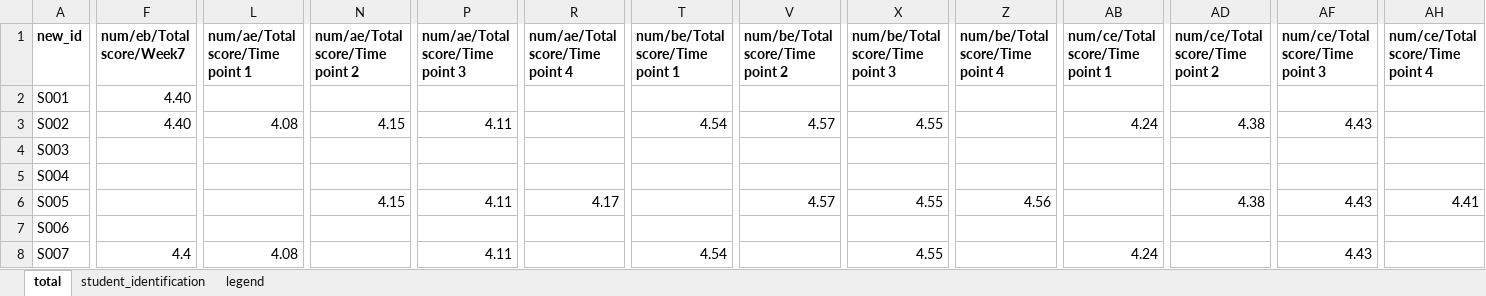
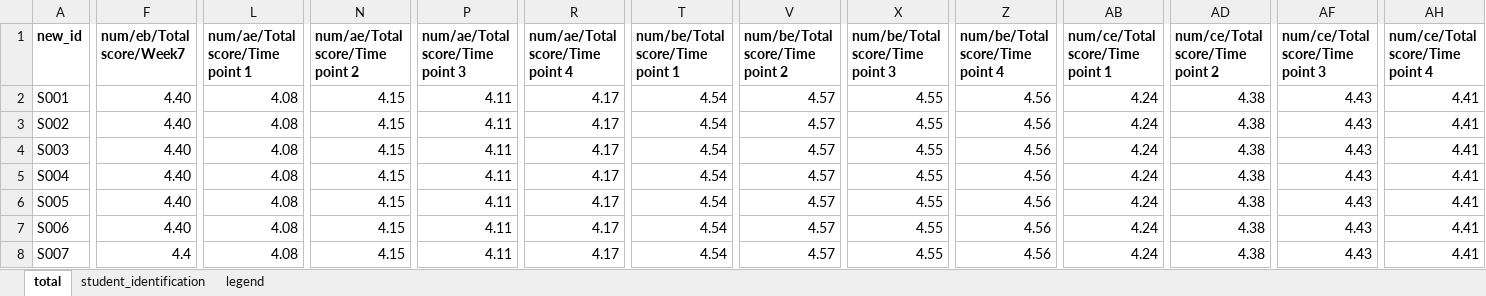
Before and after one commit to juliavdkris/elli-reports, an Excel workbook: original/PersRep_Data Pseud.xlsx, sheet total, drawn as a sheet; only a part is shown, gaps mark what is left out; values as stored, in another font and other column widths than the file's, no borders; conditional formats not drawn; the diff covers the shown part only; the diff names each change by its address in the sheet, - before the commit and + after, or states it on an @@ line.

Commit message:
Update template and spreadsheet again

```diff
--- a/original/PersRep_Data Pseud.xlsx (sheet total)
+++ b/original/PersRep_Data Pseud.xlsx (sheet total)
-L2 (num/ae/Total score/Time point 1): (empty)
+L2 (num/ae/Total score/Time point 1): 4.08
-N2 (num/ae/Total score/Time point 2): (empty)
+N2 (num/ae/Total score/Time point 2): 4.15
-P2 (num/ae/Total score/Time point 3): (empty)
+P2 (num/ae/Total score/Time point 3): 4.11
-R2:R5 (num/ae/Total score/Time point 4): (empty)
+R2:R5 (num/ae/Total score/Time point 4): 4.17
-T2 (num/be/Total score/Time point 1): (empty)
+T2 (num/be/Total score/Time point 1): 4.54
-V2 (num/be/Total score/Time point 2): (empty)
+V2 (num/be/Total score/Time point 2): 4.57
-X2 (num/be/Total score/Time point 3): (empty)
+X2 (num/be/Total score/Time point 3): 4.55
-Z2:Z5 (num/be/Total score/Time point 4): (empty)
+Z2:Z5 (num/be/Total score/Time point 4): 4.56
-AB2 (num/ce/Total score/Time point 1): (empty)
+AB2 (num/ce/Total score/Time point 1): 4.24
-AD2 (num/ce/Total score/Time point 2): (empty)
+AD2 (num/ce/Total score/Time point 2): 4.38
-AF2 (num/ce/Total score/Time point 3): (empty)
+AF2 (num/ce/Total score/Time point 3): 4.43
-AH2:AH5 (num/ce/Total score/Time point 4): (empty)
+AH2:AH5 (num/ce/Total score/Time point 4): 4.41
-F4:F7 (num/eb/Total score/Week7): (empty)
+F4:F7 (num/eb/Total score/Week7): 4.40
-L4:L7 (num/ae/Total score/Time point 1): (empty)
+L4:L7 (num/ae/Total score/Time point 1): 4.08
-N4:N5 (num/ae/Total score/Time point 2): (empty)
+N4:N5 (num/ae/Total score/Time point 2): 4.15
-P4:P5 (num/ae/Total score/Time point 3): (empty)
+P4:P5 (num/ae/Total score/Time point 3): 4.11
-T4:T7 (num/be/Total score/Time point 1): (empty)
+T4:T7 (num/be/Total score/Time point 1): 4.54
-V4:V5 (num/be/Total score/Time point 2): (empty)
+V4:V5 (num/be/Total score/Time point 2): 4.57
-X4:X5 (num/be/Total score/Time point 3): (empty)
+X4:X5 (num/be/Total score/Time point 3): 4.55
-AB4:AB7 (num/ce/Total score/Time point 1): (empty)
+AB4:AB7 (num/ce/Total score/Time point 1): 4.24
-AD4:AD5 (num/ce/Total score/Time point 2): (empty)
+AD4:AD5 (num/ce/Total score/Time point 2): 4.38
-AF4:AF5 (num/ce/Total score/Time point 3): (empty)
+AF4:AF5 (num/ce/Total score/Time point 3): 4.43
-N7:N8 (num/ae/Total score/Time point 2): (empty)
+N7:N8 (num/ae/Total score/Time point 2): 4.15
-P7 (num/ae/Total score/Time point 3): (empty)
+P7 (num/ae/Total score/Time point 3): 4.11
-R7:R8 (num/ae/Total score/Time point 4): (empty)
+R7:R8 (num/ae/Total score/Time point 4): 4.17
-V7:V8 (num/be/Total score/Time point 2): (empty)
+V7:V8 (num/be/Total score/Time point 2): 4.57
-X7 (num/be/Total score/Time point 3): (empty)
+X7 (num/be/Total score/Time point 3): 4.55
-Z7:Z8 (num/be/Total score/Time point 4): (empty)
+Z7:Z8 (num/be/Total score/Time point 4): 4.56
-AD7:AD8 (num/ce/Total score/Time point 2): (empty)
+AD7:AD8 (num/ce/Total score/Time point 2): 4.38
-AF7 (num/ce/Total score/Time point 3): (empty)
+AF7 (num/ce/Total score/Time point 3): 4.43
-AH7:AH8 (num/ce/Total score/Time point 4): (empty)
+AH7:AH8 (num/ce/Total score/Time point 4): 4.41
```
Also changed, not shown: 1224 edited cells elsewhere in this sheet, sheet student_identification, 2 other files.
